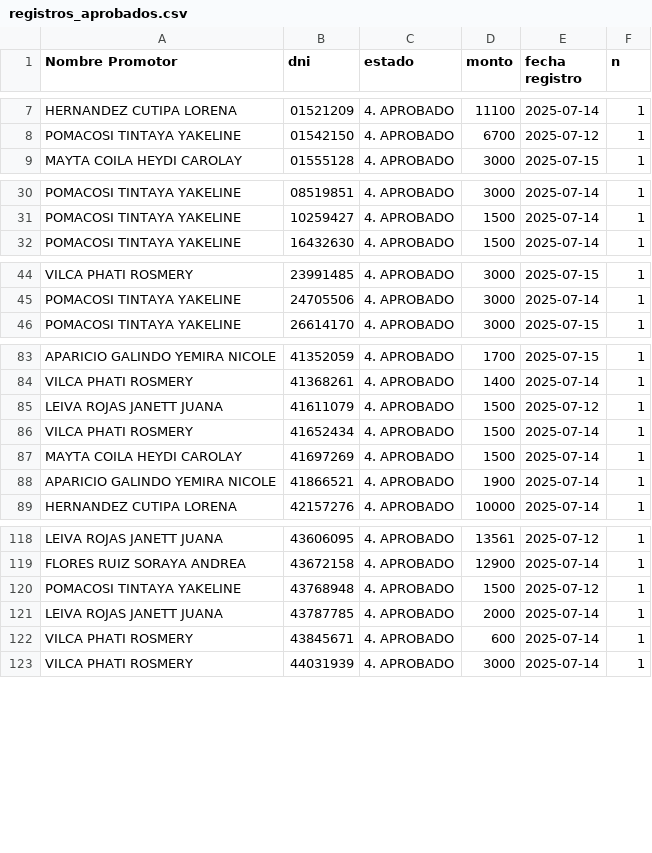
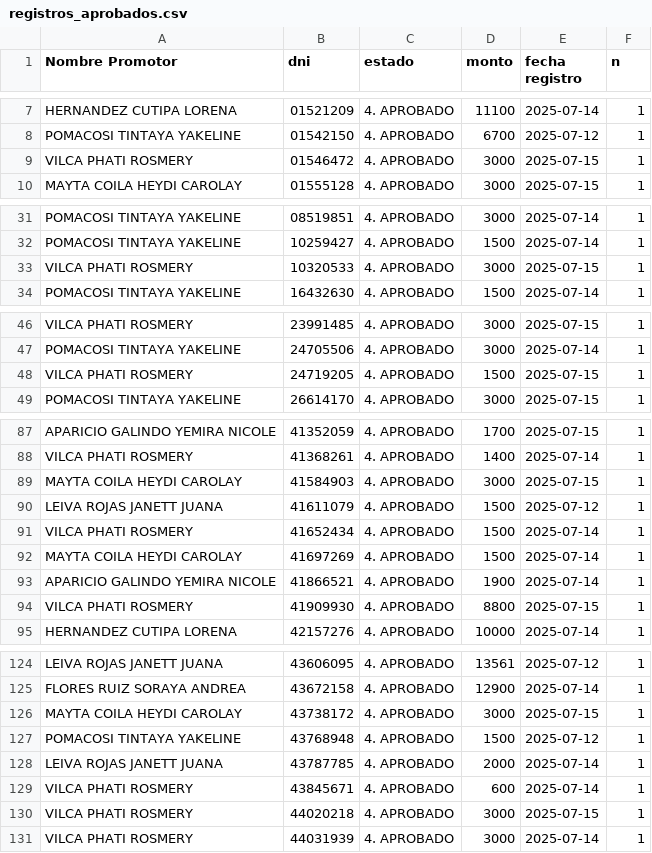
Before and after one commit to WFLAR0/reporte_online_s_bi, a CSV file: registros_aprobados.csv, drawn as a sheet; only a part is shown, gaps mark what is left out; the diff covers the shown part only.

Commit message:
Actualización de registros_aprobados.csv

```diff
--- a/registros_aprobados.csv
+++ b/registros_aprobados.csv
@@ -8,2 +8,3 @@ HERNANDEZ CUTIPA LORENA;01521209;4. APROBADO;11100;2025-07-14;1
 POMACOSI TINTAYA YAKELINE;01542150;4. APROBADO;6700;2025-07-12;1
+VILCA PHATI ROSMERY;01546472;4. APROBADO;3000;2025-07-15;1
 MAYTA COILA HEYDI CAROLAY;01555128;4. APROBADO;3000;2025-07-15;1
@@ -31,2 +32,3 @@ POMACOSI TINTAYA YAKELINE;08519851;4. APROBADO;3000;2025-07-14;1
 POMACOSI TINTAYA YAKELINE;10259427;4. APROBADO;1500;2025-07-14;1
+VILCA PHATI ROSMERY;10320533;4. APROBADO;3000;2025-07-15;1
 POMACOSI TINTAYA YAKELINE;16432630;4. APROBADO;1500;2025-07-14;1
@@ -45,2 +47,3 @@ VILCA PHATI ROSMERY;23991485;4. APROBADO;3000;2025-07-15;1
 POMACOSI TINTAYA YAKELINE;24705506;4. APROBADO;3000;2025-07-14;1
+VILCA PHATI ROSMERY;24719205;4. APROBADO;1500;2025-07-15;1
 POMACOSI TINTAYA YAKELINE;26614170;4. APROBADO;3000;2025-07-15;1
@@ -84,2 +88,3 @@ APARICIO GALINDO YEMIRA NICOLE;41352059;4. APROBADO;1700;2025-07-15;1
 VILCA PHATI ROSMERY;41368261;4. APROBADO;1400;2025-07-14;1
+MAYTA COILA HEYDI CAROLAY;41584903;4. APROBADO;3000;2025-07-15;1
 LEIVA ROJAS JANETT JUANA;41611079;4. APROBADO;1500;2025-07-12;1
@@ -88,2 +93,3 @@ MAYTA COILA HEYDI CAROLAY;41697269;4. APROBADO;1500;2025-07-14;1
 APARICIO GALINDO YEMIRA NICOLE;41866521;4. APROBADO;1900;2025-07-14;1
+VILCA PHATI ROSMERY;41909930;4. APROBADO;8800;2025-07-15;1
 HERNANDEZ CUTIPA LORENA;42157276;4. APROBADO;10000;2025-07-14;1
@@ -119,2 +125,3 @@ LEIVA ROJAS JANETT JUANA;43606095;4. APROBADO;13561;2025-07-12;1
 FLORES RUIZ SORAYA ANDREA;43672158;4. APROBADO;12900;2025-07-14;1
+MAYTA COILA HEYDI CAROLAY;43738172;4. APROBADO;3000;2025-07-15;1
 POMACOSI TINTAYA YAKELINE;43768948;4. APROBADO;1500;2025-07-12;1
@@ -122,2 +129,3 @@ LEIVA ROJAS JANETT JUANA;43787785;4. APROBADO;2000;2025-07-14;1
 VILCA PHATI ROSMERY;43845671;4. APROBADO;600;2025-07-14;1
+VILCA PHATI ROSMERY;44020218;4. APROBADO;3000;2025-07-15;1
 VILCA PHATI ROSMERY;44031939;4. APROBADO;3000;2025-07-14;1
```
Also changed, not shown: 9 added rows, 1 removed row and 1 edited cell elsewhere in this file.
